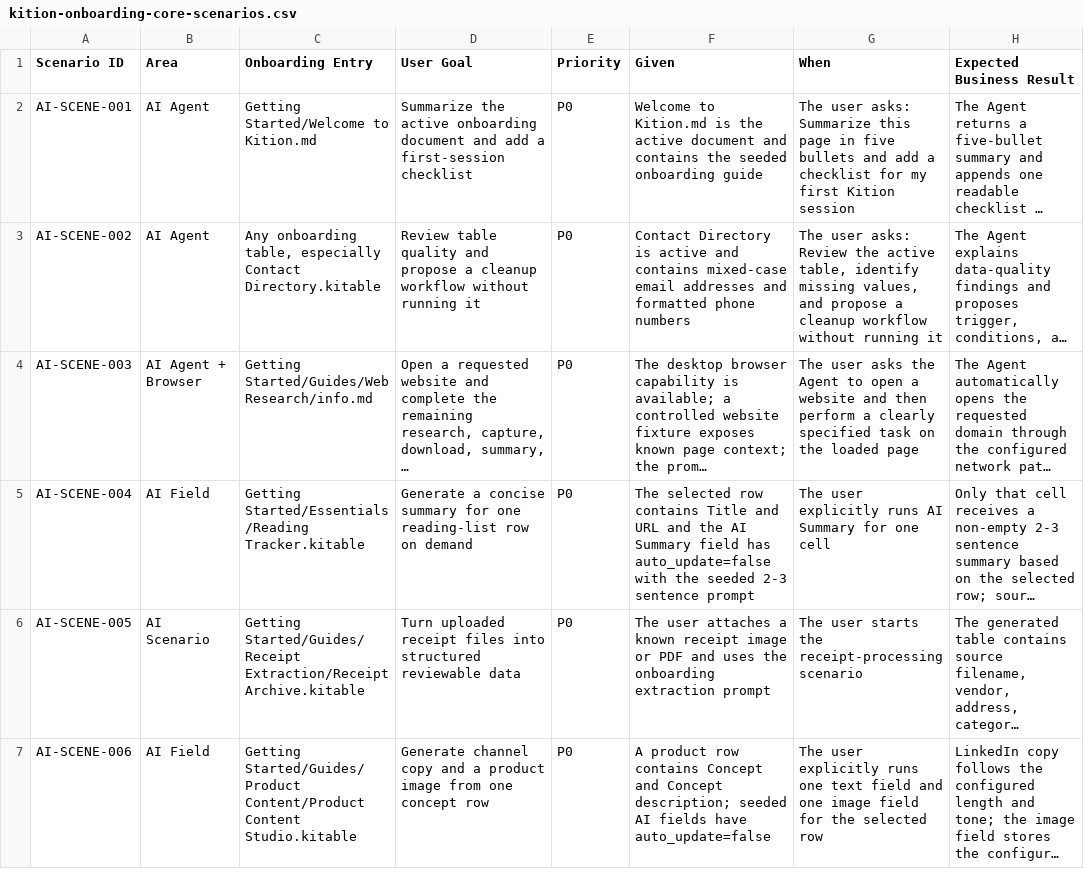
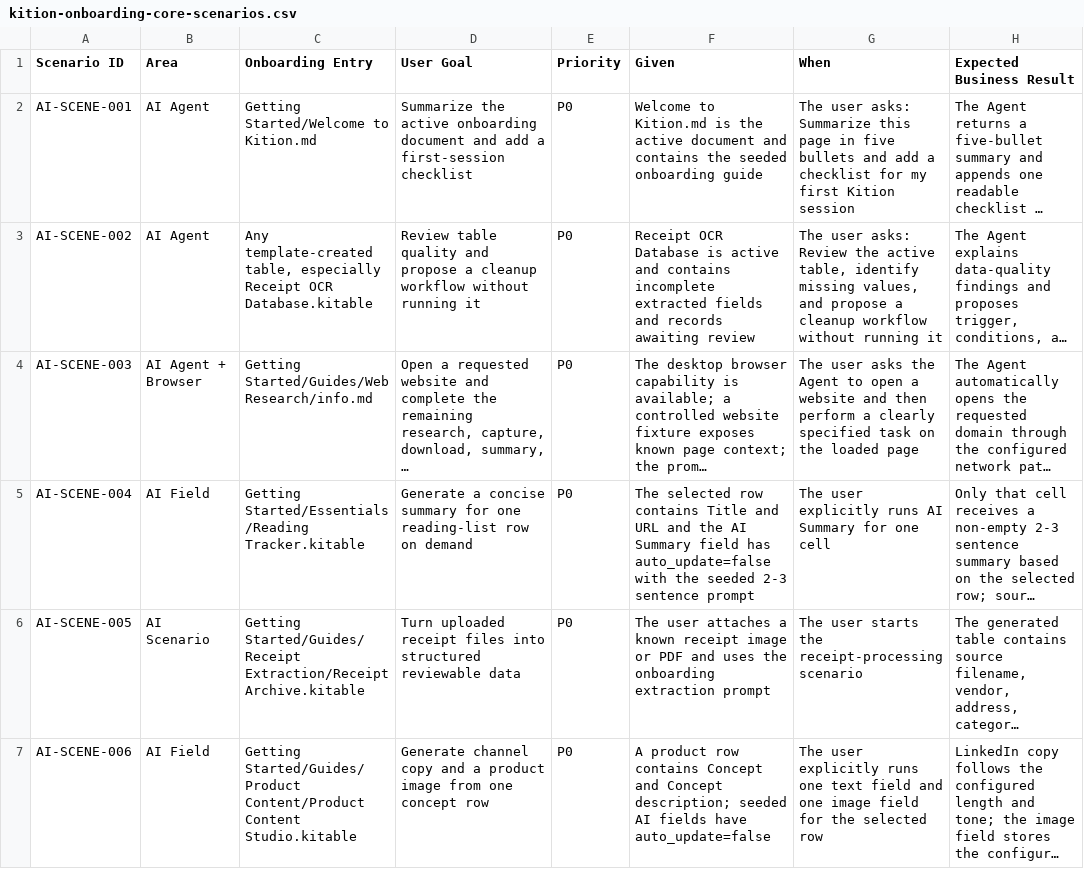
Before and after one commit to KitionAI/kition, a CSV file: docs/kition-onboarding-core-scenarios.csv, drawn as a sheet; only a part is shown; long unchanged cells end in …; the diff covers the shown part only; the diff names each change by its address in the sheet, - before the commit and + after, or states it on an @@ line.

Commit message:
refine getting started onboarding

```diff
--- a/docs/kition-onboarding-core-scenarios.csv
+++ b/docs/kition-onboarding-core-scenarios.csv
-C3 (Onboarding Entry): Any onboarding table, especially Contact Directory.kitable
+C3 (Onboarding Entry): Any template-created table, especially Receipt OCR Database.kitable
-F3 (Given): Contact Directory is active and contains mixed-case email addresses and formatted phone numbers
+F3 (Given): Receipt OCR Database is active and contains incomplete extracted fields and records awaiting review
```
Also changed, not shown: 4 edited cells elsewhere in this file, 13 other files.
